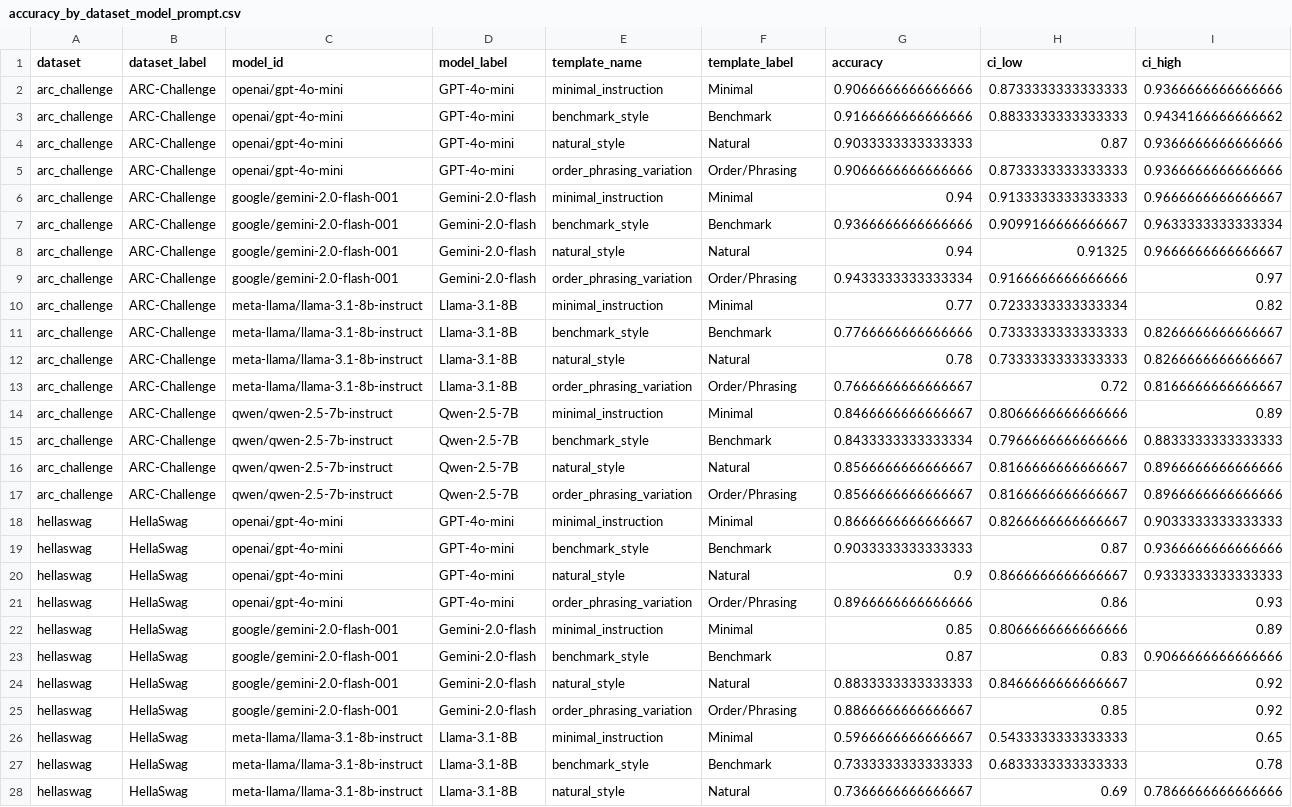
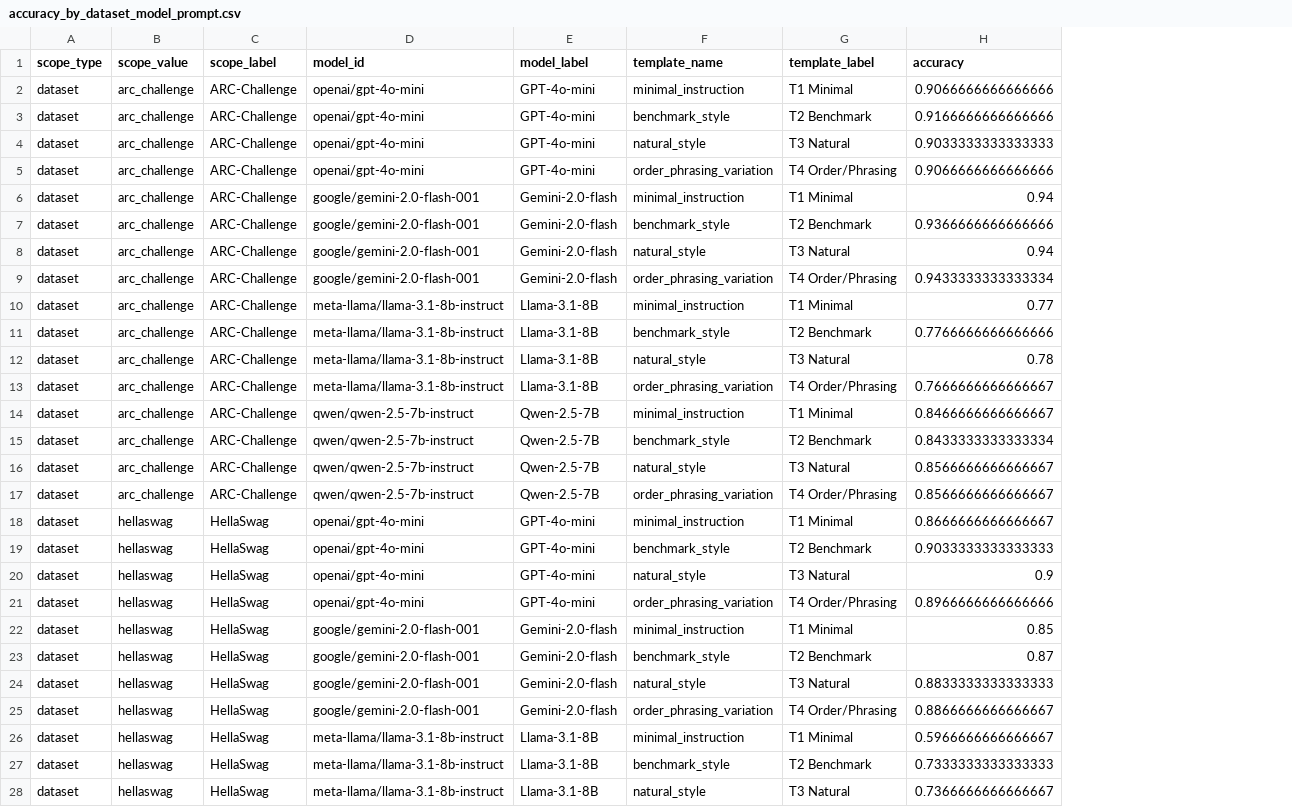
Before and after one commit to qianchi-zhang/LLM-Ranking-Reversals, a CSV file: data/04_analysis/accuracy_by_dataset_model_prompt.csv, drawn as a sheet; only a part is shown; removed rows and columns are numbered as before the commit, all else as after; the diff covers the shown part only; the diff names each change by its address in the sheet, - before the commit and + after, or states it on an @@ line.

```diff
--- a/data/04_analysis/accuracy_by_dataset_model_prompt.csv
+++ b/data/04_analysis/accuracy_by_dataset_model_prompt.csv
+column A (scope_type), rows 2-28: all dataset
-column H (ci_low), rows 2-28: 0.8733333333333333 | 0.8833333333333333 | 0.87 | 0.8733333333333333 | 0.9133333333333333 | 0.9099166666666667 | 0.91325 | 0.9166666666666666 | 0.7233333333333334 | 0.7333333333333333 | 0.7333333333333333 | 0.72 | 0.8066666666666666 | 0.7966666666666666 | 0.8166666666666667 | 0.8166666666666667 | 0.8266666666666667 | 0.87 | 0.8666666666666667 | 0.86 | 0.8066666666666666 | 0.83 | 0.8466666666666667 | 0.85 | 0.5433333333333333 | 0.6833333333333333 | 0.69
-column I (ci_high), rows 2-28: 0.9366666666666666 | 0.9434166666666662 | 0.9366666666666666 | 0.9366666666666666 | 0.9666666666666667 | 0.9633333333333334 | 0.9666666666666667 | 0.97 | 0.82 | 0.8266666666666667 | 0.8266666666666667 | 0.8166666666666667 | 0.89 | 0.8833333333333333 | 0.8966666666666666 | 0.8966666666666666 | 0.9033333333333333 | 0.9366666666666666 | 0.9333333333333333 | 0.93 | 0.89 | 0.9066666666666666 | 0.92 | 0.92 | 0.65 | 0.78 | 0.7866666666666666
-B1: dataset
+B1: scope_value
-C1: dataset_label
+C1: scope_label
-G2 (template_label): Minimal
+G2 (template_label): T1 Minimal
-G3 (template_label): Benchmark
+G3 (template_label): T2 Benchmark
-G4 (template_label): Natural
+G4 (template_label): T3 Natural
-G5 (template_label): Order/Phrasing
+G5 (template_label): T4 Order/Phrasing
-G6 (template_label): Minimal
+G6 (template_label): T1 Minimal
-G7 (template_label): Benchmark
+G7 (template_label): T2 Benchmark
-G8 (template_label): Natural
+G8 (template_label): T3 Natural
-G9 (template_label): Order/Phrasing
+G9 (template_label): T4 Order/Phrasing
-G10 (template_label): Minimal
+G10 (template_label): T1 Minimal
-G11 (template_label): Benchmark
+G11 (template_label): T2 Benchmark
-G12 (template_label): Natural
+G12 (template_label): T3 Natural
-G13 (template_label): Order/Phrasing
+G13 (template_label): T4 Order/Phrasing
-G14 (template_label): Minimal
+G14 (template_label): T1 Minimal
-G15 (template_label): Benchmark
+G15 (template_label): T2 Benchmark
-G16 (template_label): Natural
+G16 (template_label): T3 Natural
-G17 (template_label): Order/Phrasing
+G17 (template_label): T4 Order/Phrasing
-G18 (template_label): Minimal
+G18 (template_label): T1 Minimal
-G19 (template_label): Benchmark
+G19 (template_label): T2 Benchmark
-G20 (template_label): Natural
+G20 (template_label): T3 Natural
-G21 (template_label): Order/Phrasing
+G21 (template_label): T4 Order/Phrasing
-G22 (template_label): Minimal
+G22 (template_label): T1 Minimal
-G23 (template_label): Benchmark
+G23 (template_label): T2 Benchmark
-G24 (template_label): Natural
+G24 (template_label): T3 Natural
-G25 (template_label): Order/Phrasing
+G25 (template_label): T4 Order/Phrasing
-G26 (template_label): Minimal
+G26 (template_label): T1 Minimal
-G27 (template_label): Benchmark
+G27 (template_label): T2 Benchmark
-G28 (template_label): Natural
+G28 (template_label): T3 Natural
```
Also changed, not shown: 21 edited cells elsewhere in this file, data/04_analysis/accuracy_by_dataset_model.csv, data/04_analysis/rank_probability.csv, 32 other files.
